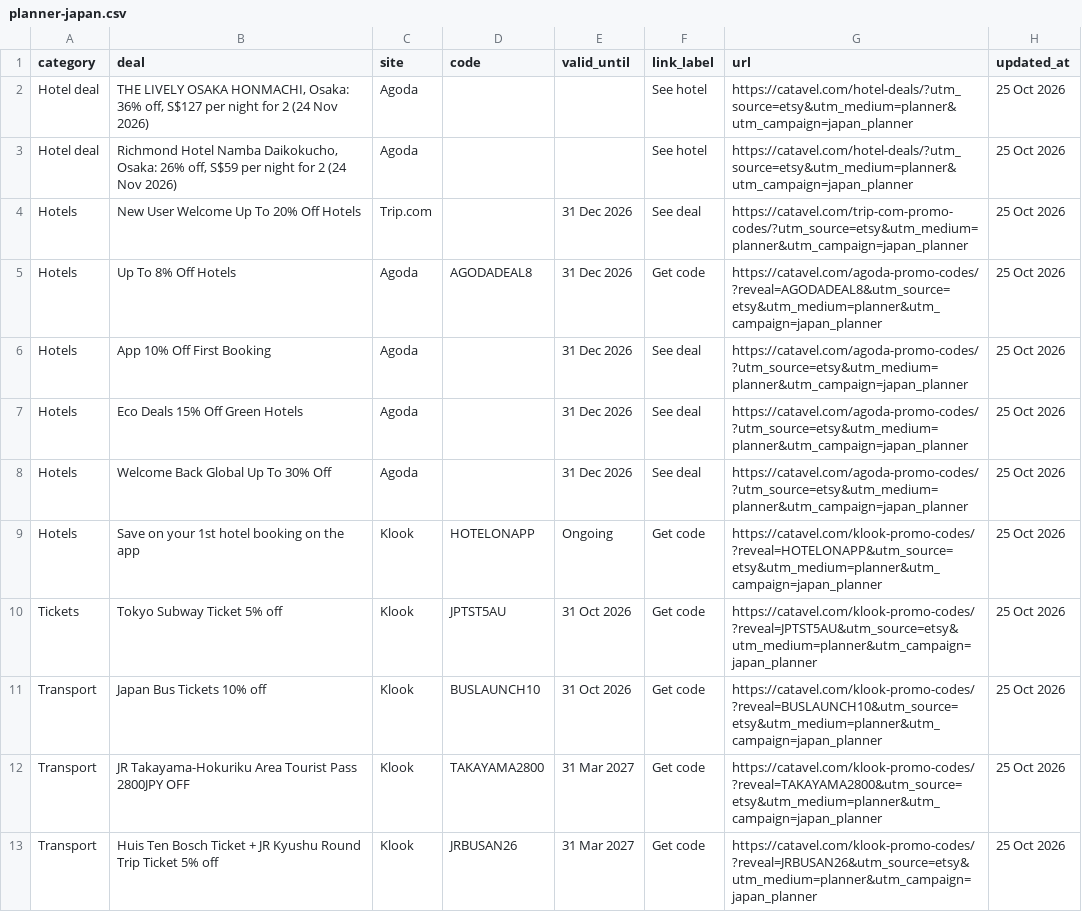
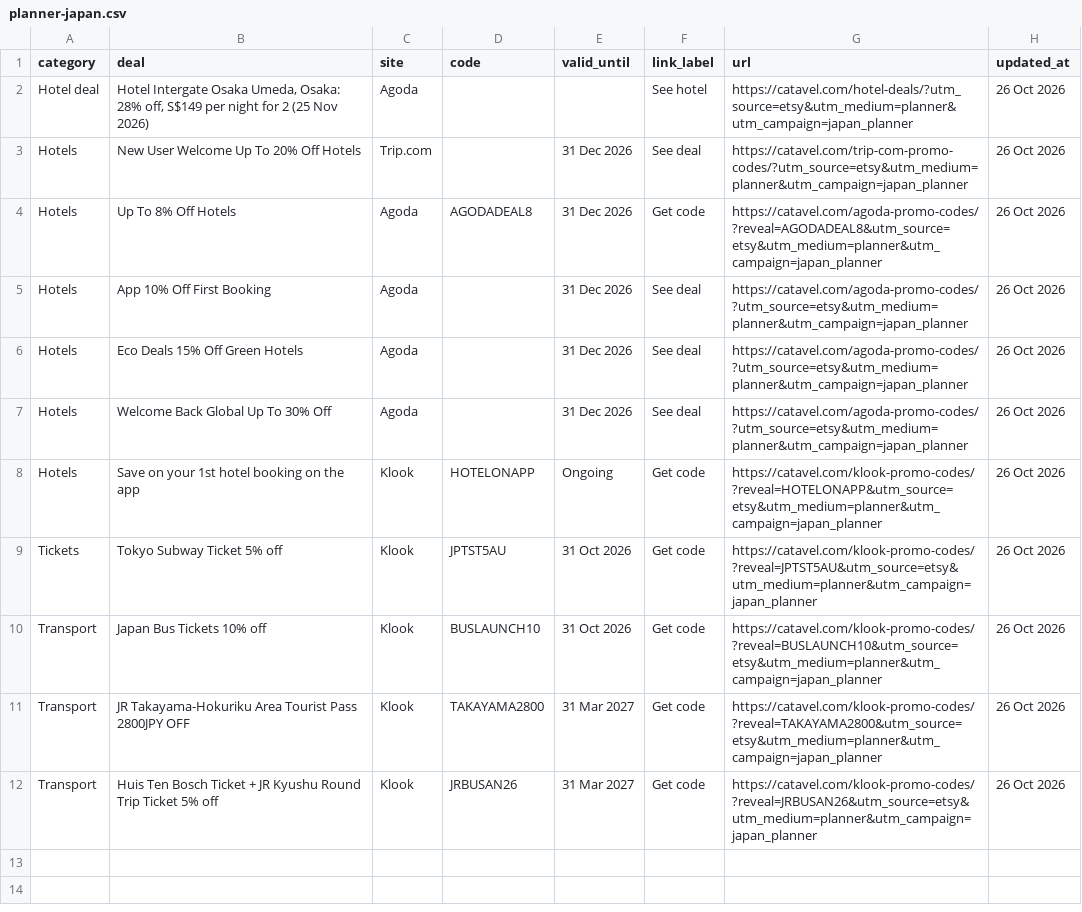
Before and after one commit to catavel/Catavel, a CSV file: feeds/planner-japan.csv, drawn as a sheet.

Commit message:
chore: update planner feed japan [2026-10-26]

```diff
--- a/feeds/planner-japan.csv
+++ b/feeds/planner-japan.csv
@@ -1,13 +1,12 @@
 category,deal,site,code,valid_until,link_label,url,updated_at
-Hotel deal,"THE LIVELY OSAKA HONMACHI, Osaka: 36% off, S$127 per night for 2 (24 Nov 2026)",Agoda,,,See hotel,https://catavel.com/hotel-deals/?utm_source=etsy&utm_medium=planner&utm_campaign=japan_planner,25 Oct 2026
-Hotel deal,"Richmond Hotel Namba Daikokucho, Osaka: 26% off, S$59 per night for 2 (24 Nov 2026)",Agoda,,,See hotel,https://catavel.com/hotel-deals/?utm_source=etsy&utm_medium=planner&utm_campaign=japan_planner,25 Oct 2026
-Hotels,New User Welcome Up To 20% Off Hotels,Trip.com,,31 Dec 2026,See deal,https://catavel.com/trip-com-promo-codes/?utm_source=etsy&utm_medium=planner&utm_campaign=japan_planner,25 Oct 2026
-Hotels,Up To 8% Off Hotels,Agoda,AGODADEAL8,31 Dec 2026,Get code,https://catavel.com/agoda-promo-codes/?reveal=AGODADEAL8&utm_source=etsy&utm_medium=planner&utm_campaign=japan_planner,25 Oct 2026
-Hotels,App 10% Off First Booking,Agoda,,31 Dec 2026,See deal,https://catavel.com/agoda-promo-codes/?utm_source=etsy&utm_medium=planner&utm_campaign=japan_planner,25 Oct 2026
-Hotels,Eco Deals 15% Off Green Hotels,Agoda,,31 Dec 2026,See deal,https://catavel.com/agoda-promo-codes/?utm_source=etsy&utm_medium=planner&utm_campaign=japan_planner,25 Oct 2026
-Hotels,Welcome Back Global Up To 30% Off,Agoda,,31 Dec 2026,See deal,https://catavel.com/agoda-promo-codes/?utm_source=etsy&utm_medium=planner&utm_campaign=japan_planner,25 Oct 2026
-Hotels,Save on your 1st hotel booking on the app,Klook,HOTELONAPP,Ongoing,Get code,https://catavel.com/klook-promo-codes/?reveal=HOTELONAPP&utm_source=etsy&utm_medium=planner&utm_campaign=japan_planner,25 Oct 2026
-Tickets,Tokyo Subway Ticket 5% off,Klook,JPTST5AU,31 Oct 2026,Get code,https://catavel.com/klook-promo-codes/?reveal=JPTST5AU&utm_source=etsy&utm_medium=planner&utm_campaign=japan_planner,25 Oct 2026
-Transport,Japan Bus Tickets 10% off,Klook,BUSLAUNCH10,31 Oct 2026,Get code,https://catavel.com/klook-promo-codes/?reveal=BUSLAUNCH10&utm_source=etsy&utm_medium=planner&utm_campaign=japan_planner,25 Oct 2026
-Transport,JR Takayama-Hokuriku Area Tourist Pass 2800JPY OFF,Klook,TAKAYAMA2800,31 Mar 2027,Get code,https://catavel.com/klook-promo-codes/?reveal=TAKAYAMA2800&utm_source=etsy&utm_medium=planner&utm_campaign=japan_planner,25 Oct 2026
-Transport,Huis Ten Bosch Ticket + JR Kyushu Round Trip Ticket 5% off,Klook,JRBUSAN26,31 Mar 2027,Get code,https://catavel.com/klook-promo-codes/?reveal=JRBUSAN26&utm_source=etsy&utm_medium=planner&utm_campaign=japan_planner,25 Oct 2026
+Hotel deal,"Hotel Intergate Osaka Umeda, Osaka: 28% off, S$149 per night for 2 (25 Nov 2026)",Agoda,,,See hotel,https://catavel.com/hotel-deals/?utm_source=etsy&utm_medium=planner&utm_campaign=japan_planner,26 Oct 2026
+Hotels,New User Welcome Up To 20% Off Hotels,Trip.com,,31 Dec 2026,See deal,https://catavel.com/trip-com-promo-codes/?utm_source=etsy&utm_medium=planner&utm_campaign=japan_planner,26 Oct 2026
+Hotels,Up To 8% Off Hotels,Agoda,AGODADEAL8,31 Dec 2026,Get code,https://catavel.com/agoda-promo-codes/?reveal=AGODADEAL8&utm_source=etsy&utm_medium=planner&utm_campaign=japan_planner,26 Oct 2026
+Hotels,App 10% Off First Booking,Agoda,,31 Dec 2026,See deal,https://catavel.com/agoda-promo-codes/?utm_source=etsy&utm_medium=planner&utm_campaign=japan_planner,26 Oct 2026
+Hotels,Eco Deals 15% Off Green Hotels,Agoda,,31 Dec 2026,See deal,https://catavel.com/agoda-promo-codes/?utm_source=etsy&utm_medium=planner&utm_campaign=japan_planner,26 Oct 2026
+Hotels,Welcome Back Global Up To 30% Off,Agoda,,31 Dec 2026,See deal,https://catavel.com/agoda-promo-codes/?utm_source=etsy&utm_medium=planner&utm_campaign=japan_planner,26 Oct 2026
+Hotels,Save on your 1st hotel booking on the app,Klook,HOTELONAPP,Ongoing,Get code,https://catavel.com/klook-promo-codes/?reveal=HOTELONAPP&utm_source=etsy&utm_medium=planner&utm_campaign=japan_planner,26 Oct 2026
+Tickets,Tokyo Subway Ticket 5% off,Klook,JPTST5AU,31 Oct 2026,Get code,https://catavel.com/klook-promo-codes/?reveal=JPTST5AU&utm_source=etsy&utm_medium=planner&utm_campaign=japan_planner,26 Oct 2026
+Transport,Japan Bus Tickets 10% off,Klook,BUSLAUNCH10,31 Oct 2026,Get code,https://catavel.com/klook-promo-codes/?reveal=BUSLAUNCH10&utm_source=etsy&utm_medium=planner&utm_campaign=japan_planner,26 Oct 2026
+Transport,JR Takayama-Hokuriku Area Tourist Pass 2800JPY OFF,Klook,TAKAYAMA2800,31 Mar 2027,Get code,https://catavel.com/klook-promo-codes/?reveal=TAKAYAMA2800&utm_source=etsy&utm_medium=planner&utm_campaign=japan_planner,26 Oct 2026
+Transport,Huis Ten Bosch Ticket + JR Kyushu Round Trip Ticket 5% off,Klook,JRBUSAN26,31 Mar 2027,Get code,https://catavel.com/klook-promo-codes/?reveal=JRBUSAN26&utm_source=etsy&utm_medium=planner&utm_campaign=japan_planner,26 Oct 2026
```
